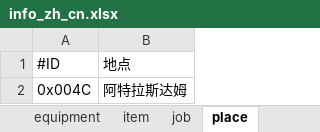
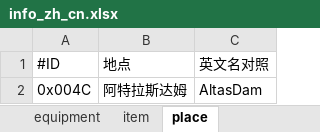
Before and after one commit to LonelyWindG/OctopathTraveler-SavaDataEditor, an Excel workbook: OctopathTraveler/info_zh_cn.xlsx, sheet place, drawn as a sheet; values as stored, in another font and other column widths than the file's, no borders; the diff names each change by its address in the sheet, - before the commit and + after, or states it on an @@ line.

```diff
--- a/OctopathTraveler/info_zh_cn.xlsx (sheet place)
+++ b/OctopathTraveler/info_zh_cn.xlsx (sheet place)
+column C, rows 1-2: 英文名对照 | AltasDam
```
Also changed, not shown: sheet enemy_weakness, sheet item, sheet tame_monster, sheet equipment, other sheet tabs, OctopathTraveler/info.xlsx, 16 other files.
